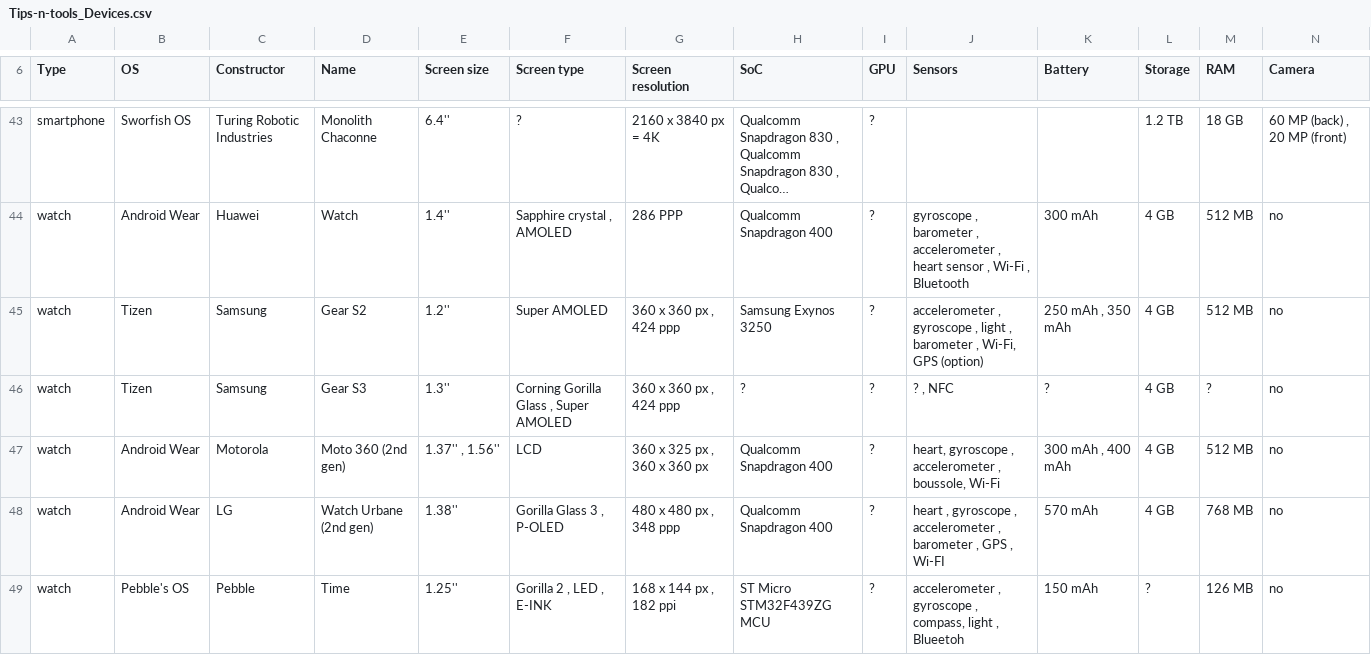
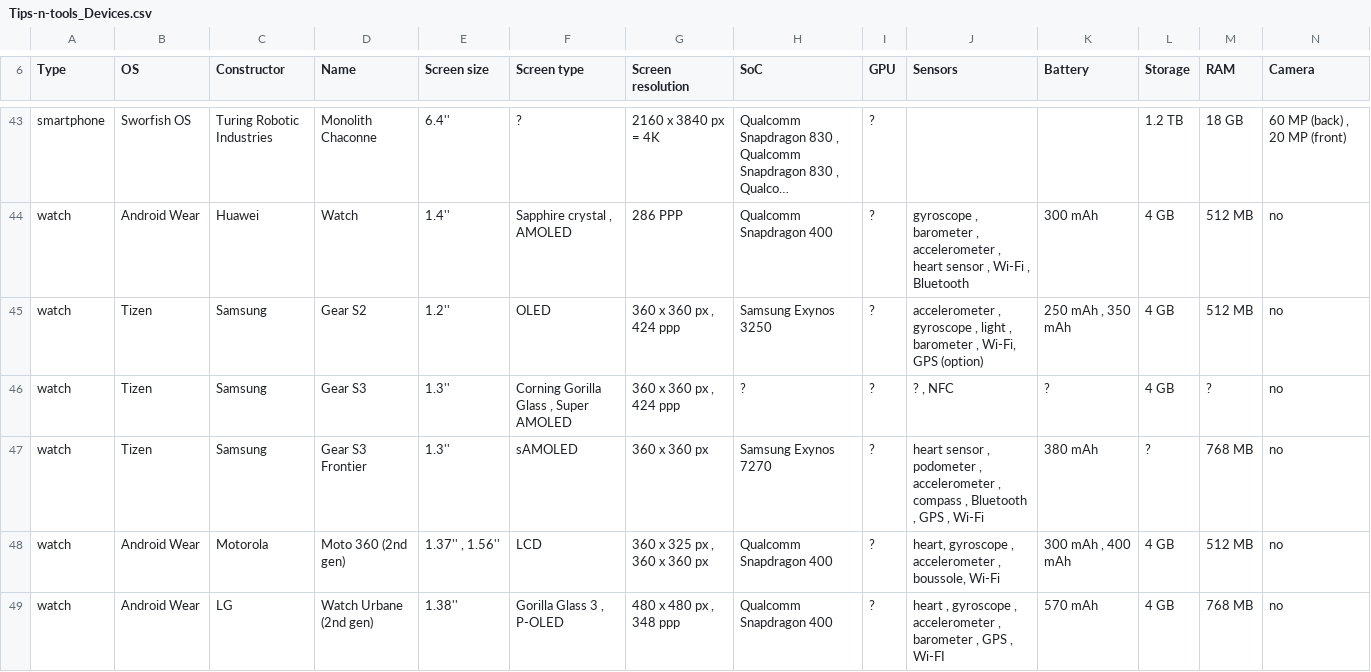
Before and after one commit to vaginessa/Tips-n-tools, a CSV file: devz/Tips-n-tools_Devices.csv, drawn as a sheet; only a part is shown, gaps mark what is left out; the shorter side is filled out with more unchanged rows; long unchanged cells end in …; rows hold the shown columns only; the diff names each change by its address in the sheet, - before the commit and + after, or states it on an @@ line.

Commit message:
chore: add Samsung Gear S3 frontier specifications

```diff
--- a/devz/Tips-n-tools_Devices.csv
+++ b/devz/Tips-n-tools_Devices.csv
-F45 (Screen type): Super AMOLED
+F45 (Screen type): OLED
+row 47: watch | Tizen | Samsung | Gear S3 Frontier | 1.3'' | sAMOLED | 360 x 360 px | Samsung Exynos 7270 | ? | heart sensor , podometer , accelerometer , compass , Bluetooth , GPS , Wi-Fi | 380 mAh | ? | 768 MB | no
```
Also changed, not shown: toolz/Tips-n-tools_Tools.csv, 4 other files.
